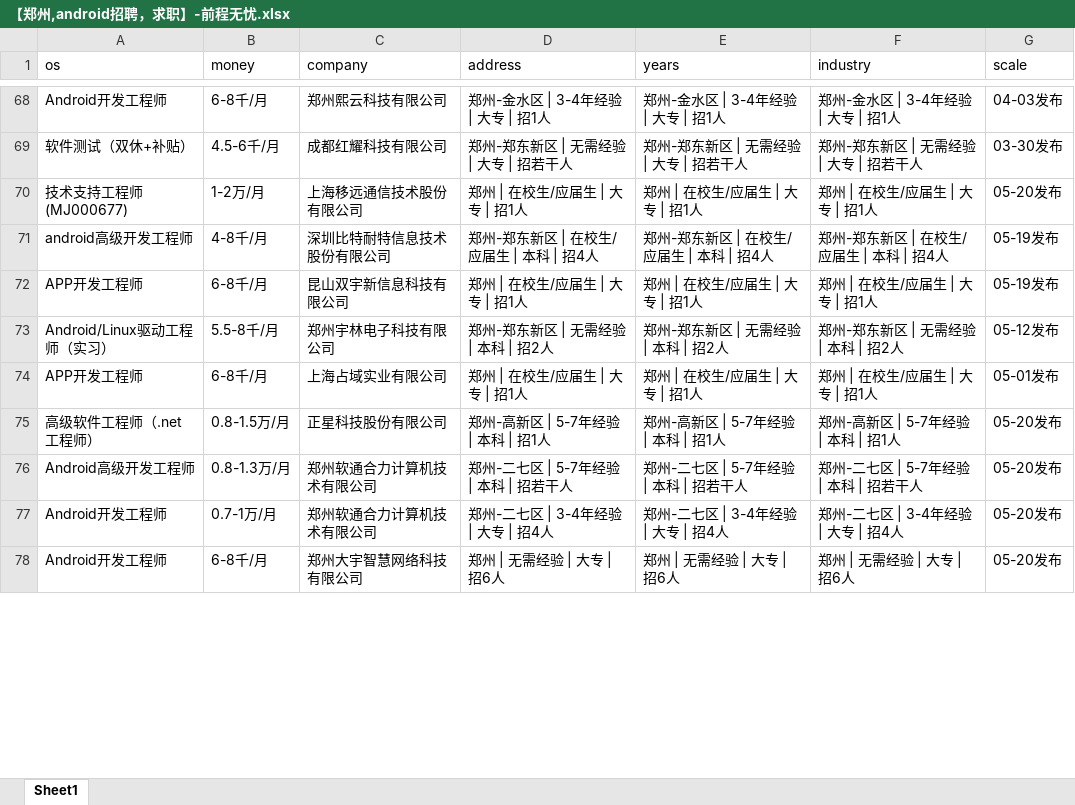
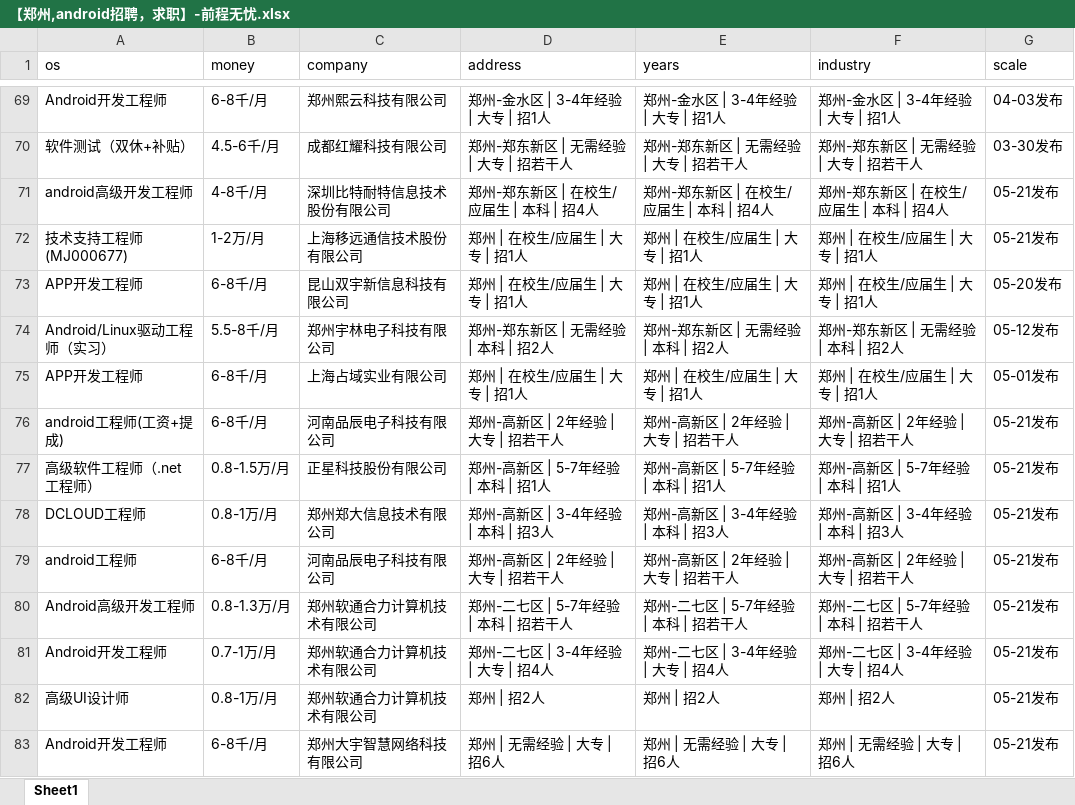
Before and after one commit to leigong2/AskQuastionApp, an Excel workbook: app/src/main/assets/【郑州,android招聘，求职】-前程无忧.xlsx, sheet Sheet1, drawn as a sheet; only a part is shown, gaps mark what is left out; values as stored, in another font and other column widths than the file's, no borders; removed rows and columns are numbered as before the commit, all else as after; the diff covers the shown part only; the diff names each change by its address in the sheet, - before the commit and + after, or states it on an @@ line.

```diff
--- a/app/src/main/assets/【郑州,android招聘，求职】-前程无忧.xlsx (sheet Sheet1)
+++ b/app/src/main/assets/【郑州,android招聘，求职】-前程无忧.xlsx (sheet Sheet1)
-row 70: 技术支持工程师 (MJ000677) | 1-2万/月 | 上海移远通信技术股份有限公司 | 郑州 | 在校生/应届生 | 大专 | 招1人 | 郑州 | 在校生/应届生 | 大专 | 招1人 | 郑州 | 在校生/应届生 | 大专 | 招1人 | 05-20发布
-G71 (scale): 05-19发布
+G71 (scale): 05-21发布
+row 72: 技术支持工程师 (MJ000677) | 1-2万/月 | 上海移远通信技术股份有限公司 | 郑州 | 在校生/应届生 | 大专 | 招1人 | 郑州 | 在校生/应届生 | 大专 | 招1人 | 郑州 | 在校生/应届生 | 大专 | 招1人 | 05-21发布
-G73 (scale): 05-19发布
+G73 (scale): 05-20发布
+row 76: android工程师(工资+提成) | 6-8千/月 | 河南品辰电子科技有限公司 | 郑州-高新区 | 2年经验 | 大专 | 招若干人 | 郑州-高新区 | 2年经验 | 大专 | 招若干人 | 郑州-高新区 | 2年经验 | 大专 | 招若干人 | 05-21发布
-G77 (scale): 05-20发布
+G77 (scale): 05-21发布
+row 78: DCLOUD工程师 | 0.8-1万/月 | 郑州郑大信息技术有限公司 | 郑州-高新区 | 3-4年经验 | 本科 | 招3人 | 郑州-高新区 | 3-4年经验 | 本科 | 招3人 | 郑州-高新区 | 3-4年经验 | 本科 | 招3人 | 05-21发布
+row 79: android工程师 | 6-8千/月 | 河南品辰电子科技有限公司 | 郑州-高新区 | 2年经验 | 大专 | 招若干人 | 郑州-高新区 | 2年经验 | 大专 | 招若干人 | 郑州-高新区 | 2年经验 | 大专 | 招若干人 | 05-21发布
-G80:G81 (scale): 05-20发布
+G80:G81 (scale): 05-21发布
+row 82: 高级UI设计师 | 0.8-1万/月 | 郑州软通合力计算机技术有限公司 | 郑州 | 招2人 | 郑州 | 招2人 | 郑州 | 招2人 | 05-21发布
-G83 (scale): 05-20发布
+G83 (scale): 05-21发布
```
Also changed, not shown: 35 added rows, 36 removed rows and 20 edited cells elsewhere in this sheet, app/src/main/assets/「郑州招聘信息」郑州招聘网 - BOSS直聘.xlsx, app/src/main/assets/【郑州招聘信息_郑州招聘_郑州招聘网】-郑州猎聘.xlsx, 6 other files.
